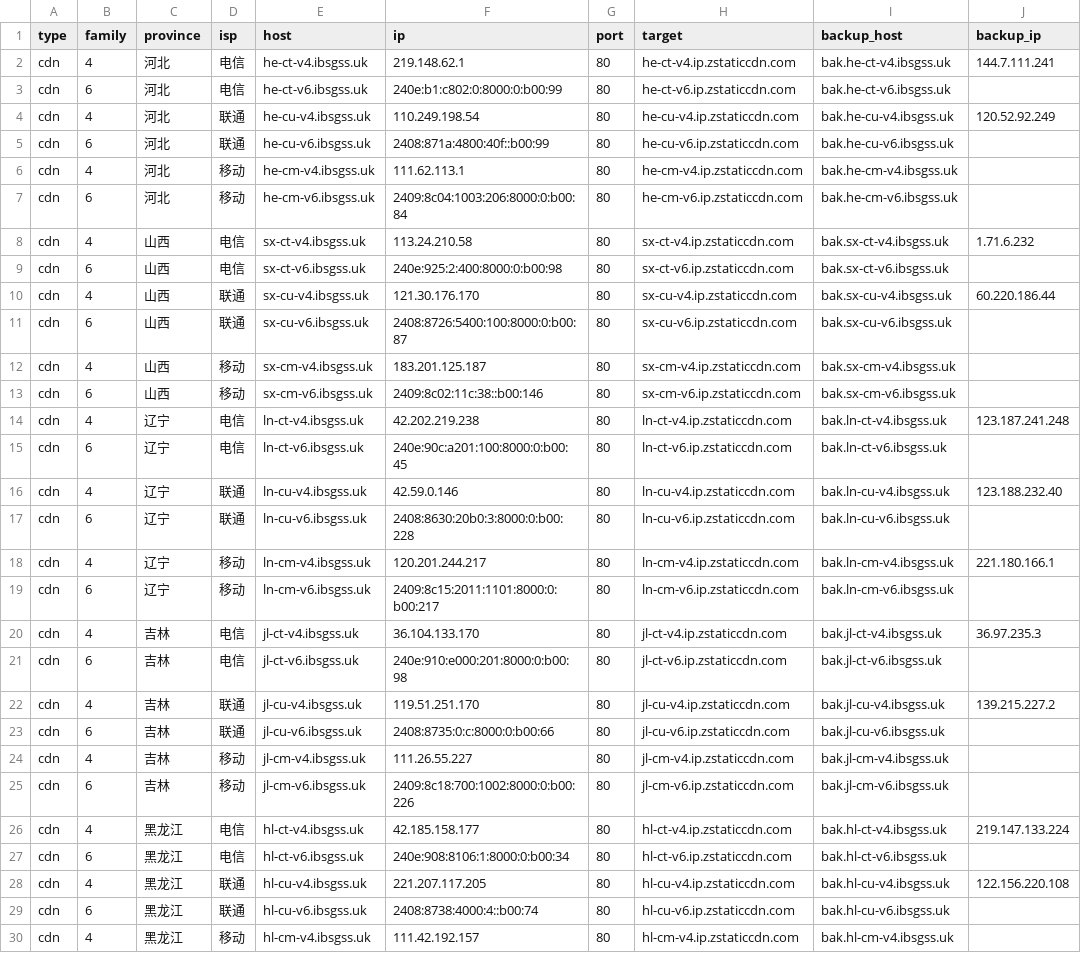
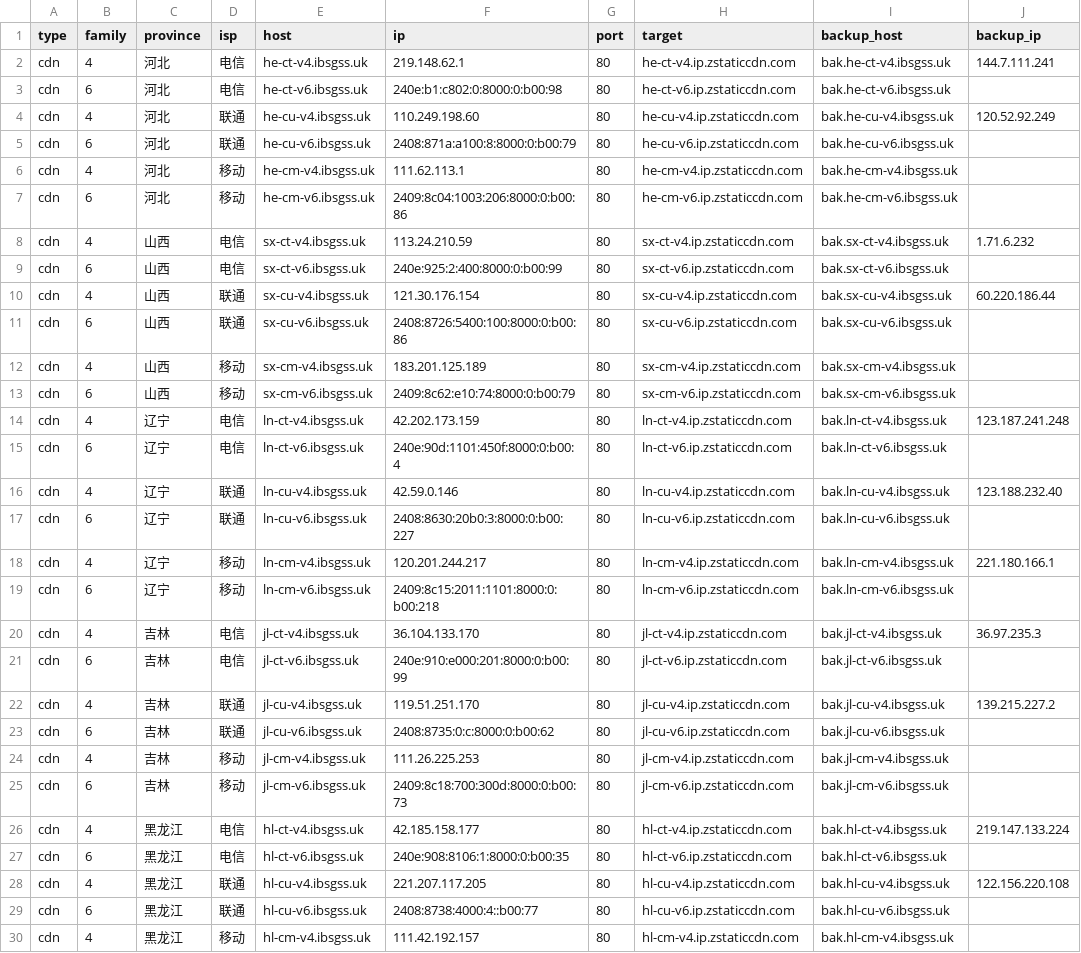
Before and after one commit to Tozward/TcpQuality, a TSV file: nodes/cdn.tsv, drawn as a sheet; only a part is shown; the diff covers the shown part only; the diff names each change by its address in the sheet, - before the commit and + after, or states it on an @@ line.

```diff
--- a/nodes/cdn.tsv
+++ b/nodes/cdn.tsv
-F3 (ip): 240e:b1:c802:0:8000:0:b00:99
+F3 (ip): 240e:b1:c802:0:8000:0:b00:98
-F4 (ip): 110.249.198.54
+F4 (ip): 110.249.198.60
-F5 (ip): 2408:871a:4800:40f::b00:99
+F5 (ip): 2408:871a:a100:8:8000:0:b00:79
-F7 (ip): 2409:8c04:1003:206:8000:0:b00:84
+F7 (ip): 2409:8c04:1003:206:8000:0:b00:86
-F8 (ip): 113.24.210.58
+F8 (ip): 113.24.210.59
-F9 (ip): 240e:925:2:400:8000:0:b00:98
+F9 (ip): 240e:925:2:400:8000:0:b00:99
-F10 (ip): 121.30.176.170
+F10 (ip): 121.30.176.154
-F11 (ip): 2408:8726:5400:100:8000:0:b00:87
+F11 (ip): 2408:8726:5400:100:8000:0:b00:86
-F12 (ip): 183.201.125.187
+F12 (ip): 183.201.125.189
-F13 (ip): 2409:8c02:11c:38::b00:146
+F13 (ip): 2409:8c62:e10:74:8000:0:b00:79
-F14 (ip): 42.202.219.238
+F14 (ip): 42.202.173.159
-F15 (ip): 240e:90c:a201:100:8000:0:b00:45
+F15 (ip): 240e:90d:1101:450f:8000:0:b00:4
-F17 (ip): 2408:8630:20b0:3:8000:0:b00:228
+F17 (ip): 2408:8630:20b0:3:8000:0:b00:227
-F19 (ip): 2409:8c15:2011:1101:8000:0:b00:217
+F19 (ip): 2409:8c15:2011:1101:8000:0:b00:218
-F21 (ip): 240e:910:e000:201:8000:0:b00:98
+F21 (ip): 240e:910:e000:201:8000:0:b00:99
-F23 (ip): 2408:8735:0:c:8000:0:b00:66
+F23 (ip): 2408:8735:0:c:8000:0:b00:62
-F24 (ip): 111.26.55.227
+F24 (ip): 111.26.225.253
-F25 (ip): 2409:8c18:700:1002:8000:0:b00:226
+F25 (ip): 2409:8c18:700:300d:8000:0:b00:73
-F27 (ip): 240e:908:8106:1:8000:0:b00:34
+F27 (ip): 240e:908:8106:1:8000:0:b00:35
-F29 (ip): 2408:8738:4000:4::b00:74
+F29 (ip): 2408:8738:4000:4::b00:77
```
Also changed, not shown: 123 edited cells elsewhere in this file, nodes/all.tsv, nodes/cernet.tsv, 3 other files.
